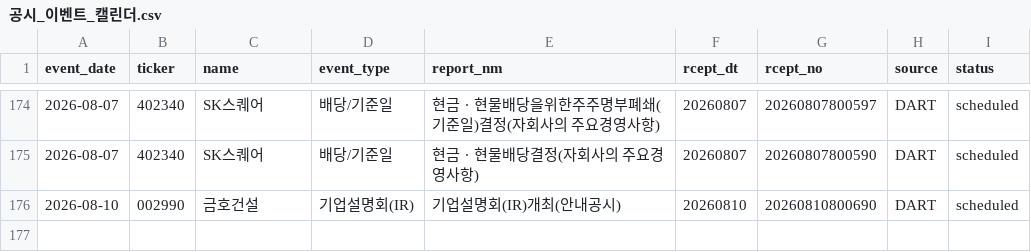
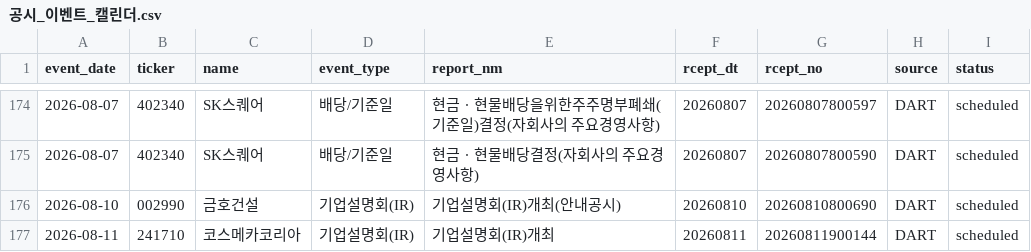
Before and after one commit to Lee-D-S/stock-signal-lab, a CSV file: ai 주가 변동 원인 분석/08_관찰기록/07_공시이벤트/공시_이벤트_캘린더.csv, drawn as a sheet; only a part is shown, gaps mark what is left out.

```diff
--- a/ai 주가 변동 원인 분석/08_관찰기록/07_공시이벤트/공시_이벤트_캘린더.csv
+++ b/ai 주가 변동 원인 분석/08_관찰기록/07_공시이벤트/공시_이벤트_캘린더.csv
@@ -176 +176,2 @@
 2026-08-10,002990,금호건설,기업설명회(IR),기업설명회(IR)개최(안내공시),20260810,20260810800690,DART,scheduled
+2026-08-11,241710,코스메카코리아,기업설명회(IR),기업설명회(IR)개최,20260811,20260811900144,DART,scheduled
```
Also changed, not shown: 3 other files.
